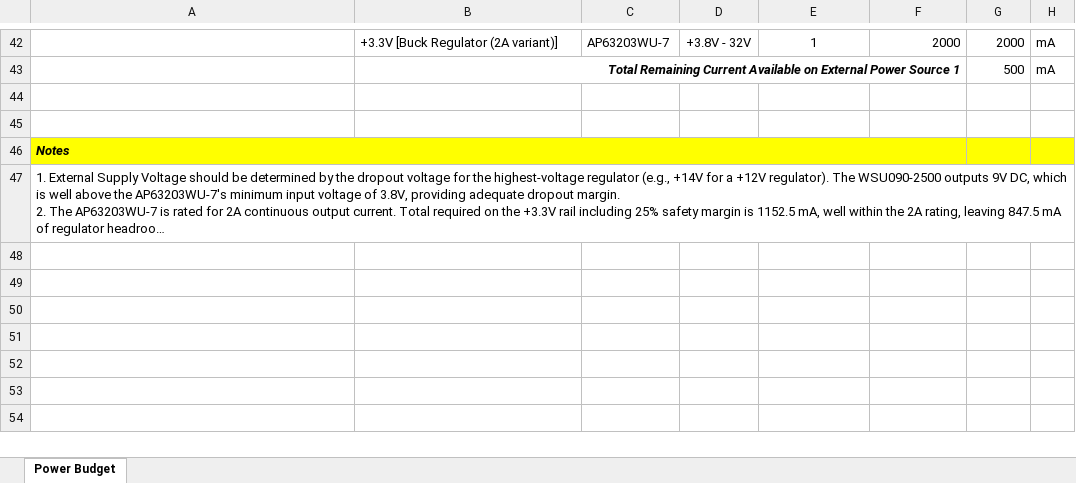
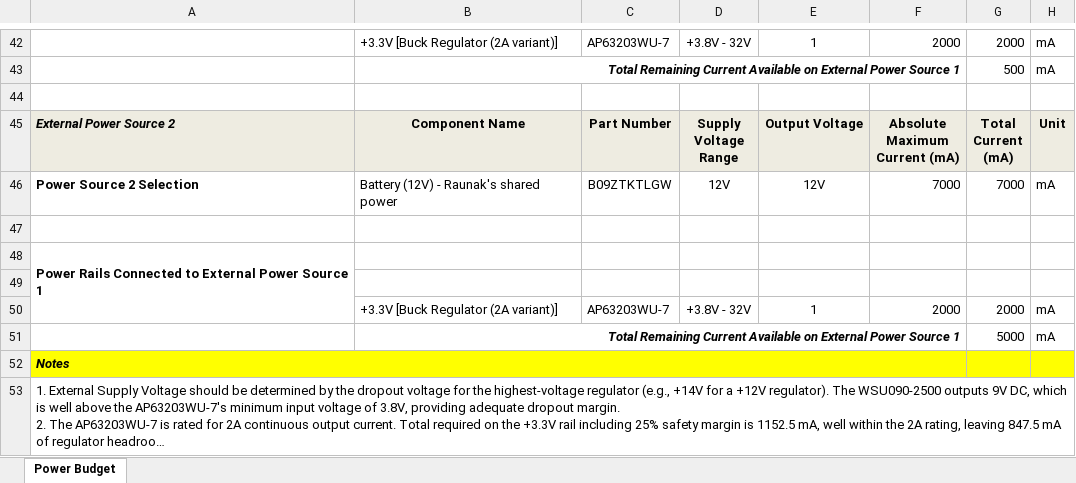
Before and after one commit to Mihir-Patel-64/Mihir-Patel-64.github.io, an Excel workbook: docs/05-Power-Budget/PowerBudget_MP.xlsx, sheet Power Budget, drawn as a sheet; only a part is shown, gaps mark what is left out; long unchanged cells end in …; values as stored, in another font and other column widths than the file's, no borders; charts and pictures and conditional formats not drawn; ↵ is a line break in a cell; the diff names each change by its address in the sheet, - before the commit and + after, or states it on an @@ line.

Commit message:
updated power budget and microcontroller section

```diff
--- a/docs/05-Power-Budget/PowerBudget_MP.xlsx (sheet Power Budget)
+++ b/docs/05-Power-Budget/PowerBudget_MP.xlsx (sheet Power Budget)
+row 45: External Power Source 2 | Component Name | Part Number | Supply ↵ Voltage ↵ Range | Output Voltage | Absolute ↵ Maximum ↵ Current (mA) | Total ↵ Current ↵ (mA) | Unit
+row 46: Power Source 2 Selection | Battery (12V) - Raunak's shared power | B09ZTKTLGW | 12V | 12V | 7000 | 7000 | mA
+row 48: Power Rails Connected to External Power Source 1
+row 49: (empty)
+row 50:  | +3.3V [Buck Regulator (2A variant)] | AP63203WU-7 | +3.8V - 32V | 1 | 2000 | 2000 | mA
+row 51:  | Total Remaining Current Available on External Power Source 1 |  |  |  |  | 5000 | mA
```
Also changed, not shown: 12 other files.
